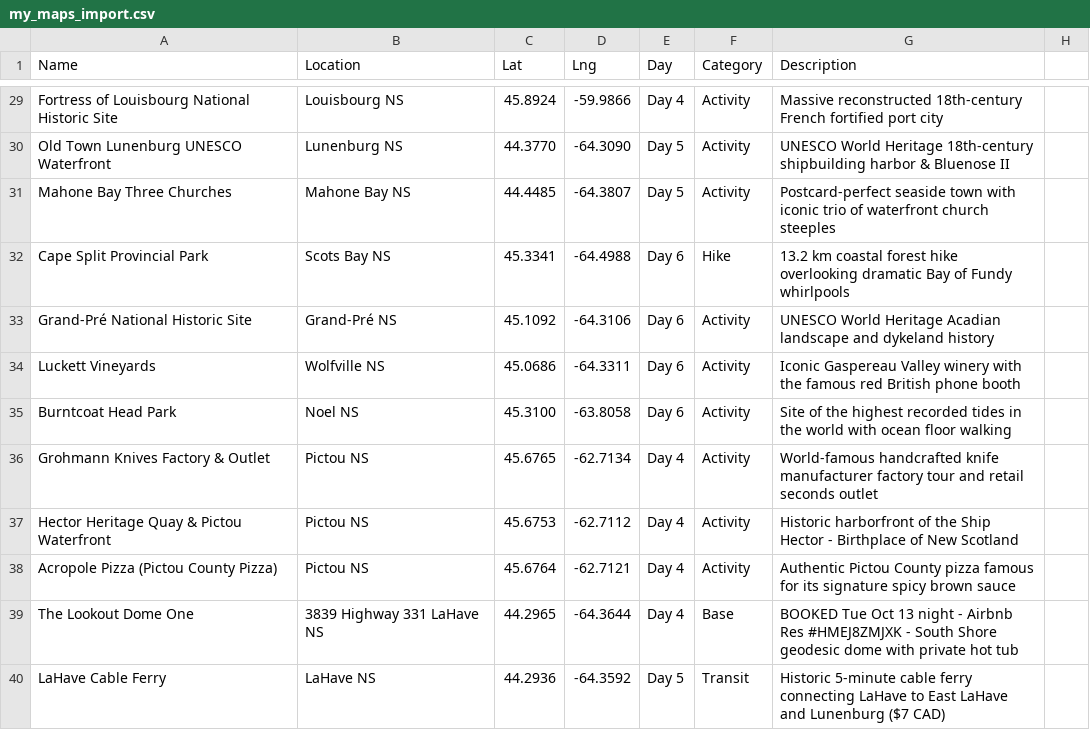
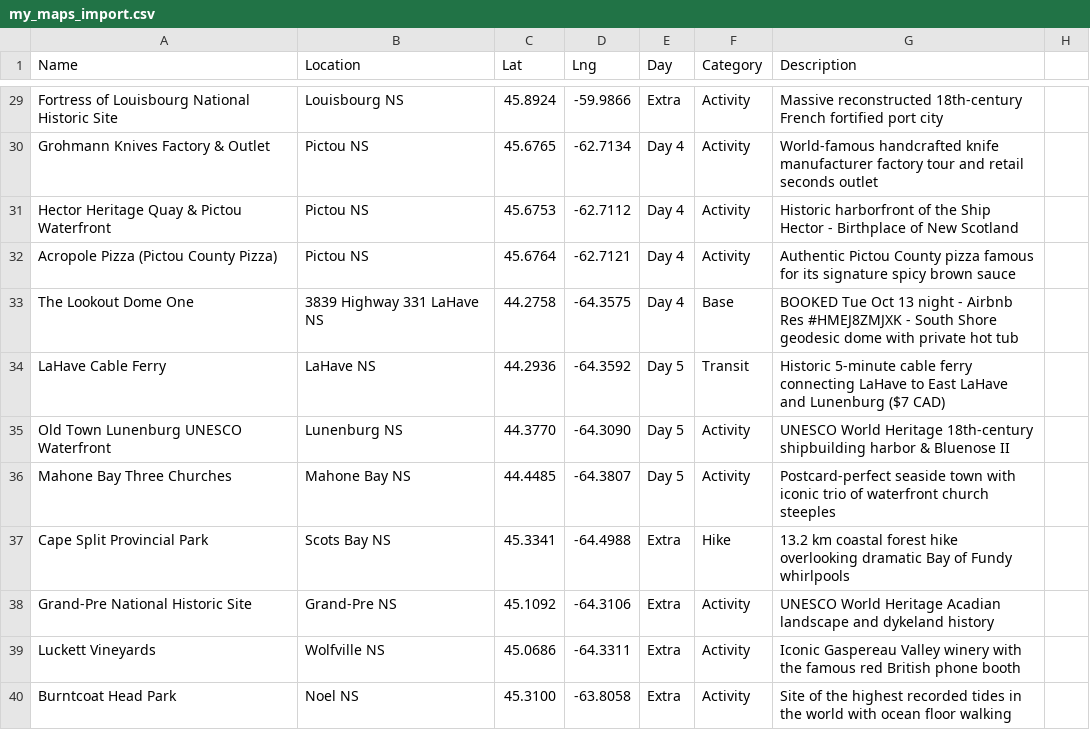
Before and after one commit to iammzz/novascotia-2026, a CSV file: docs/assets/data/my_maps_import.csv, drawn as a sheet; only a part is shown, gaps mark what is left out; removed rows and columns are numbered as before the commit, all else as after; the diff covers the shown part only; the diff names each change by its address in the sheet, - before the commit and + after, or states it on an @@ line.

Commit message:
Consume West Bay booking; remove Day 6; fold Day 0 into core; holistic consistency & presentation pass
- Add The Shoreline (West Bay, Oct 10) -> all 5 nights now booked
- Retire Day 6 page; move Fundy/Annapolis ideas to Extras
- Fold Day 0 into the core itinerary nav and overview
- Rework Day 1 base to West Bay; Day 2 start from West Bay
- Fix Day 4/5 routing, dining, anchors and renamed files
- Add pymdownx.details (fixes unrendered ??? collapsibles)
- Polish Material theme: features, favicon, CSS tables/admonitions
- Fix CSV parsing bug and sync map waypoints/routes
- Add render artifacts to .gitignore

```diff
--- a/docs/assets/data/my_maps_import.csv
+++ b/docs/assets/data/my_maps_import.csv
-E29 (Day): Day 4
+E29 (Day): Extra
-row 32: Cape Split Provincial Park | Scots Bay NS | 45.3341 | -64.4988 | Day 6 | Hike | 13.2 km coastal forest hike overlooking dramatic Bay of Fundy whirlpools
-row 33: Grand-Pré National Historic Site | Grand-Pré NS | 45.1092 | -64.3106 | Day 6 | Activity | UNESCO World Heritage Acadian landscape and dykeland history
-row 34: Luckett Vineyards | Wolfville NS | 45.0686 | -64.3311 | Day 6 | Activity | Iconic Gaspereau Valley winery with the famous red British phone booth
-row 35: Burntcoat Head Park | Noel NS | 45.3100 | -63.8058 | Day 6 | Activity | Site of the highest recorded tides in the world with ocean floor walking
-C33 (Lat): 44.2965
+C33 (Lat): 44.2758
-D33 (Lng): -64.3644
+D33 (Lng): -64.3575
@@ row 30 moved to row 35: Old Town Lunenburg UNESCO Waterfront @@
@@ row 31 moved to row 36: Mahone Bay Three Churches @@
+row 37: Cape Split Provincial Park | Scots Bay NS | 45.3341 | -64.4988 | Extra | Hike | 13.2 km coastal forest hike overlooking dramatic Bay of Fundy whirlpools
+row 38: Grand-Pre National Historic Site | Grand-Pre NS | 45.1092 | -64.3106 | Extra | Activity | UNESCO World Heritage Acadian landscape and dykeland history
+row 39: Luckett Vineyards | Wolfville NS | 45.0686 | -64.3311 | Extra | Activity | Iconic Gaspereau Valley winery with the famous red British phone booth
+row 40: Burntcoat Head Park | Noel NS | 45.3100 | -63.8058 | Extra | Activity | Site of the highest recorded tides in the world with ocean floor walking
```
Also changed, not shown: 1 added row, 1 removed row and 23 edited cells elsewhere in this file, 21 other files.
